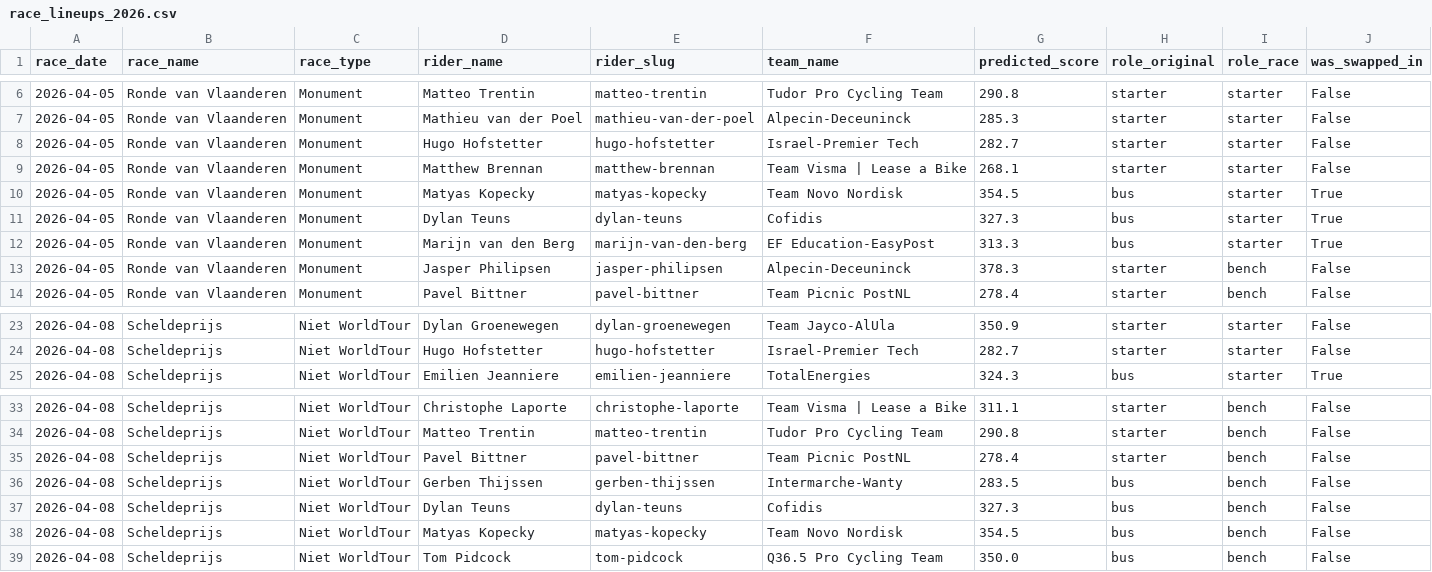
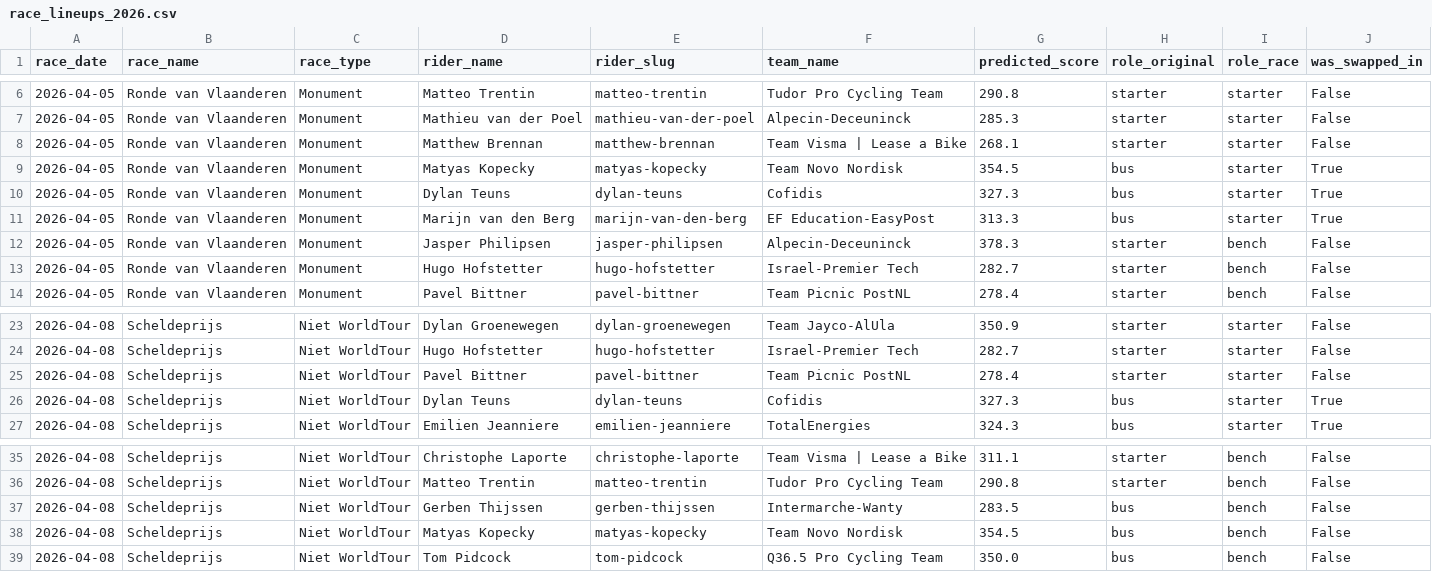
Before and after one commit to vdsandy101/Cycling_Site, a CSV file: data/race_lineups_2026.csv, drawn as a sheet; only a part is shown, gaps mark what is left out.

Commit message:
data: refresh lineups for RVV Apr 5

```diff
--- a/data/race_lineups_2026.csv
+++ b/data/race_lineups_2026.csv
@@ -7,3 +7,2 @@ race_date,race_name,race_type,rider_name,rider_slug,team_name,predicted_score,ro
 2026-04-05,Ronde van Vlaanderen,Monument,Mathieu van der Poel,mathieu-van-der-poel,Alpecin-Deceuninck,285.3,starter,starter,False
-2026-04-05,Ronde van Vlaanderen,Monument,Hugo Hofstetter,hugo-hofstetter,Israel-Premier Tech,282.7,starter,starter,False
 2026-04-05,Ronde van Vlaanderen,Monument,Matthew Brennan,matthew-brennan,Team Visma | Lease a Bike,268.1,starter,starter,False
@@ -13,2 +12,3 @@ race_date,race_name,race_type,rider_name,rider_slug,team_name,predicted_score,ro
 2026-04-05,Ronde van Vlaanderen,Monument,Jasper Philipsen,jasper-philipsen,Alpecin-Deceuninck,378.3,starter,bench,False
+2026-04-05,Ronde van Vlaanderen,Monument,Hugo Hofstetter,hugo-hofstetter,Israel-Premier Tech,282.7,starter,bench,False
 2026-04-05,Ronde van Vlaanderen,Monument,Pavel Bittner,pavel-bittner,Team Picnic PostNL,278.4,starter,bench,False
@@ -24,2 +24,4 @@ race_date,race_name,race_type,rider_name,rider_slug,team_name,predicted_score,ro
 2026-04-08,Scheldeprijs,Niet WorldTour,Hugo Hofstetter,hugo-hofstetter,Israel-Premier Tech,282.7,starter,starter,False
+2026-04-08,Scheldeprijs,Niet WorldTour,Pavel Bittner,pavel-bittner,Team Picnic PostNL,278.4,starter,starter,False
+2026-04-08,Scheldeprijs,Niet WorldTour,Dylan Teuns,dylan-teuns,Cofidis,327.3,bus,starter,True
 2026-04-08,Scheldeprijs,Niet WorldTour,Emilien Jeanniere,emilien-jeanniere,TotalEnergies,324.3,bus,starter,True
@@ -34,5 +36,3 @@ race_date,race_name,race_type,rider_name,rider_slug,team_name,predicted_score,ro
 2026-04-08,Scheldeprijs,Niet WorldTour,Matteo Trentin,matteo-trentin,Tudor Pro Cycling Team,290.8,starter,bench,False
-2026-04-08,Scheldeprijs,Niet WorldTour,Pavel Bittner,pavel-bittner,Team Picnic PostNL,278.4,starter,bench,False
 2026-04-08,Scheldeprijs,Niet WorldTour,Gerben Thijssen,gerben-thijssen,Intermarche-Wanty,283.5,bus,bench,False
-2026-04-08,Scheldeprijs,Niet WorldTour,Dylan Teuns,dylan-teuns,Cofidis,327.3,bus,bench,False
 2026-04-08,Scheldeprijs,Niet WorldTour,Matyas Kopecky,matyas-kopecky,Team Novo Nordisk,354.5,bus,bench,False
```
